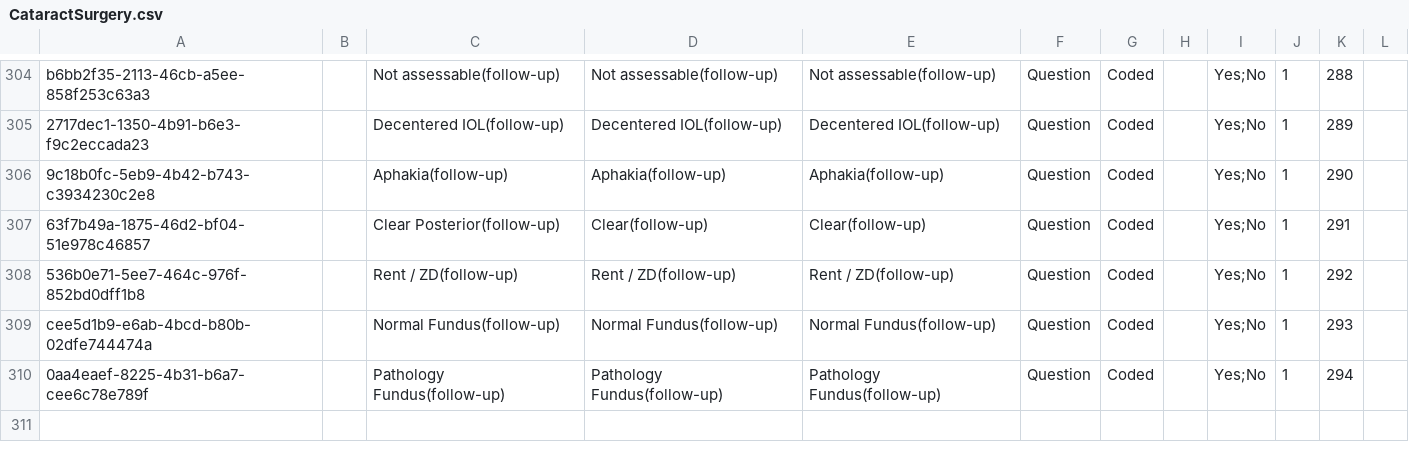
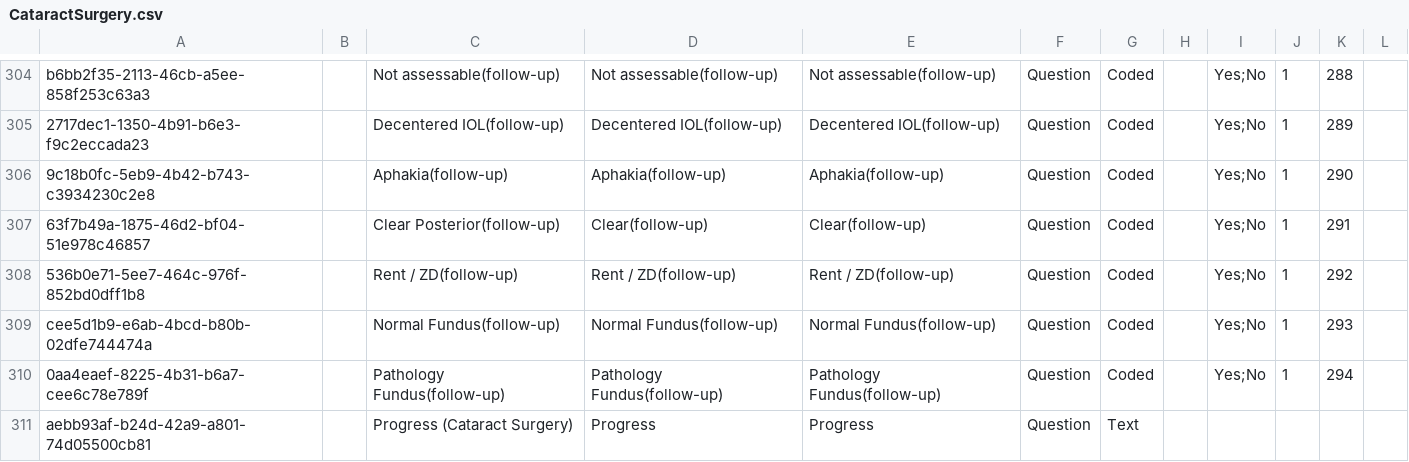
Before and after one commit to IntelliSOFT-Consulting/bdsec-metadata, a CSV file: configuration/concepts/CataractSurgery.csv, drawn as a sheet; only a part is shown, gaps mark what is left out; the diff names each change by its address in the sheet, - before the commit and + after, or states it on an @@ line.

Commit message:
Add Cataract Surgery Progress Sheet form and associated concept

```diff
--- a/configuration/concepts/CataractSurgery.csv
+++ b/configuration/concepts/CataractSurgery.csv
+row 311: aebb93af-b24d-42a9-a801-74d05500cb81 |  | Progress (Cataract Surgery) | Progress | Progress | Question | Text
```
Also changed, not shown: 1 other file.
